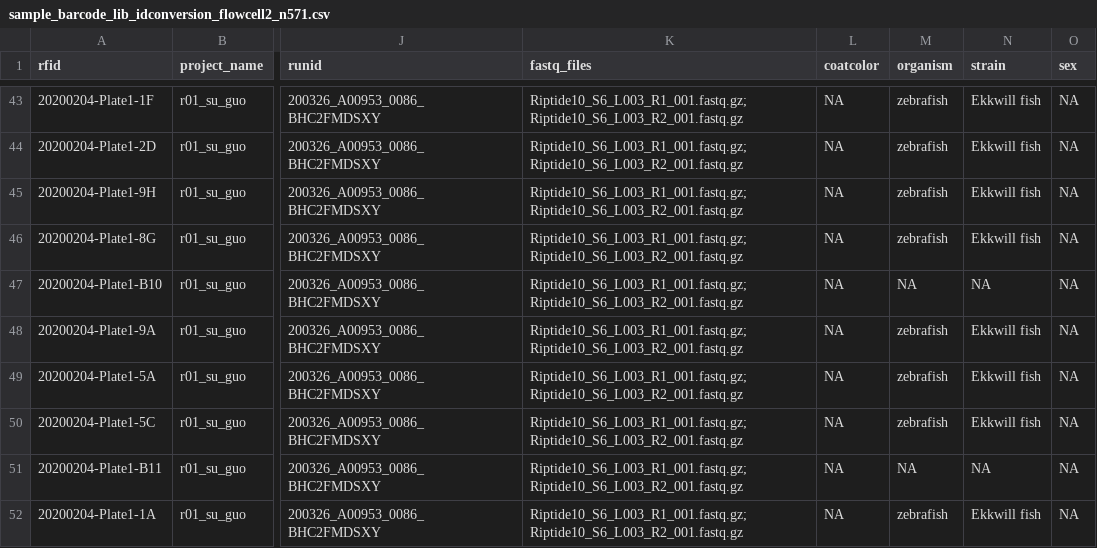
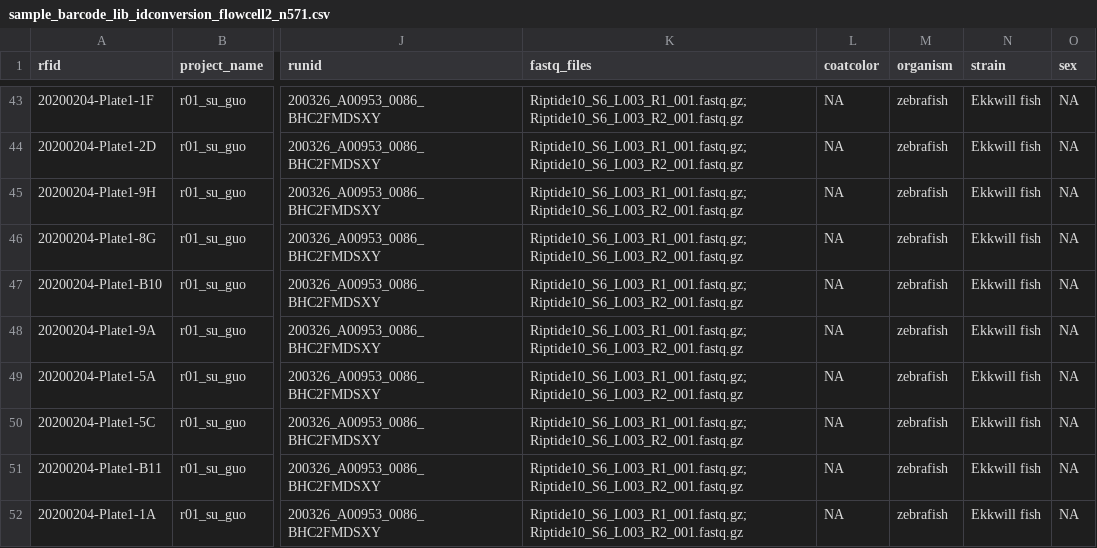
Before and after one commit to bonnfire/PalmerLab_genotyping, a CSV file: CREATE/sample_barcode_lib_idconversion_flowcell2_n571.csv, drawn as a sheet; only a part is shown, gaps mark what is left out; the diff covers the shown part only; the diff names each change by its address in the sheet, - before the commit and + after, or states it on an @@ line.

```diff
--- a/CREATE/sample_barcode_lib_idconversion_flowcell2_n571.csv
+++ b/CREATE/sample_barcode_lib_idconversion_flowcell2_n571.csv
-M47 (organism): NA
+M47 (organism): zebrafish
-N47 (strain): NA
+N47 (strain): Ekkwill fish
-M51 (organism): NA
+M51 (organism): zebrafish
-N51 (strain): NA
+N51 (strain): Ekkwill fish
```
Also changed, not shown: 40 edited cells elsewhere in this file, 5 other files.
